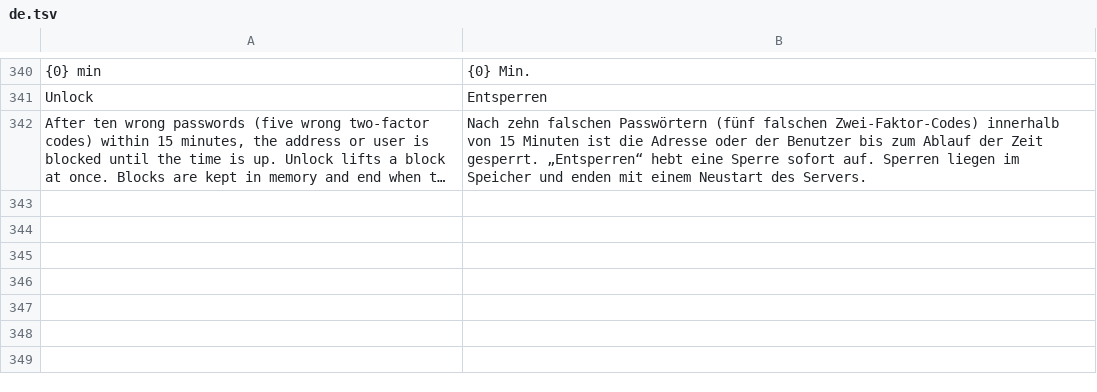
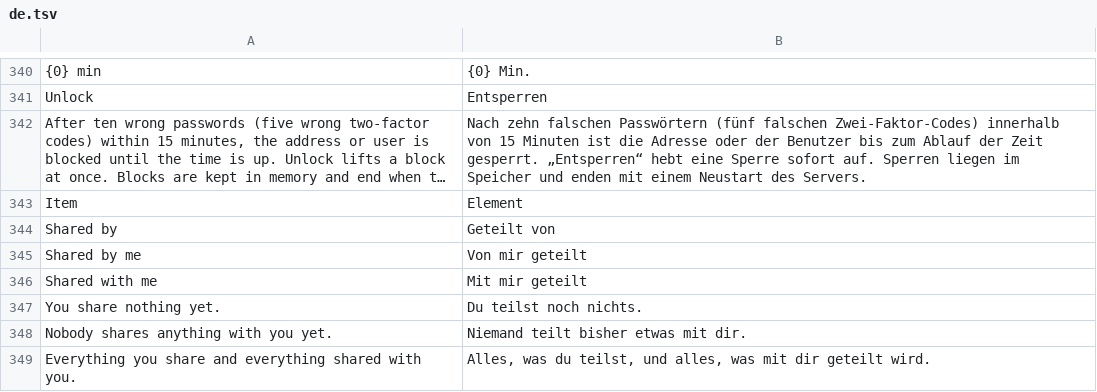
Before and after one commit to pierrejochem/rostdav, a TSV file: crates/rostdav-web/i18n/de.tsv, drawn as a sheet; only a part is shown, gaps mark what is left out; long unchanged cells end in …; the diff names each change by its address in the sheet, - before the commit and + after, or states it on an @@ line.

Commit message:
Web: shares overview page and sortable file columns (mockup gaps)
/shares lists what I share (recipient or link, access, expiry, stop sharing) and what is shared with me. Files columns Name, Size and Modified sort by link (?sort=&dir=), folders stay first.

```diff
--- a/crates/rostdav-web/i18n/de.tsv
+++ b/crates/rostdav-web/i18n/de.tsv
+row 343: Item | Element
+row 344: Shared by | Geteilt von
+row 345: Shared by me | Von mir geteilt
+row 346: Shared with me | Mit mir geteilt
+row 347: You share nothing yet. | Du teilst noch nichts.
+row 348: Nobody shares anything with you yet. | Niemand teilt bisher etwas mit dir.
+row 349: Everything you share and everything shared with you. | Alles, was du teilst, und alles, was mit dir geteilt wird.
```
Also changed, not shown: 7 other files.
